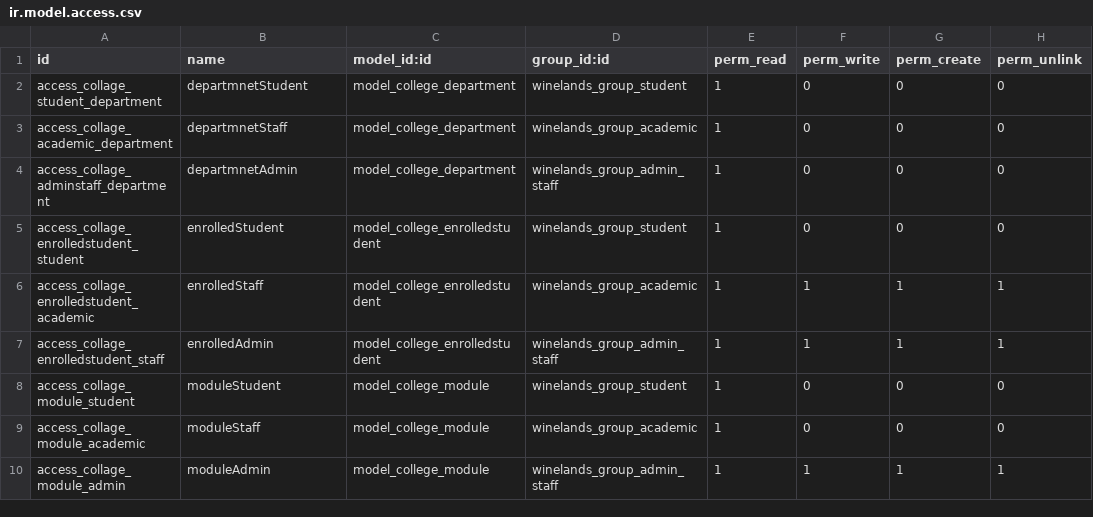
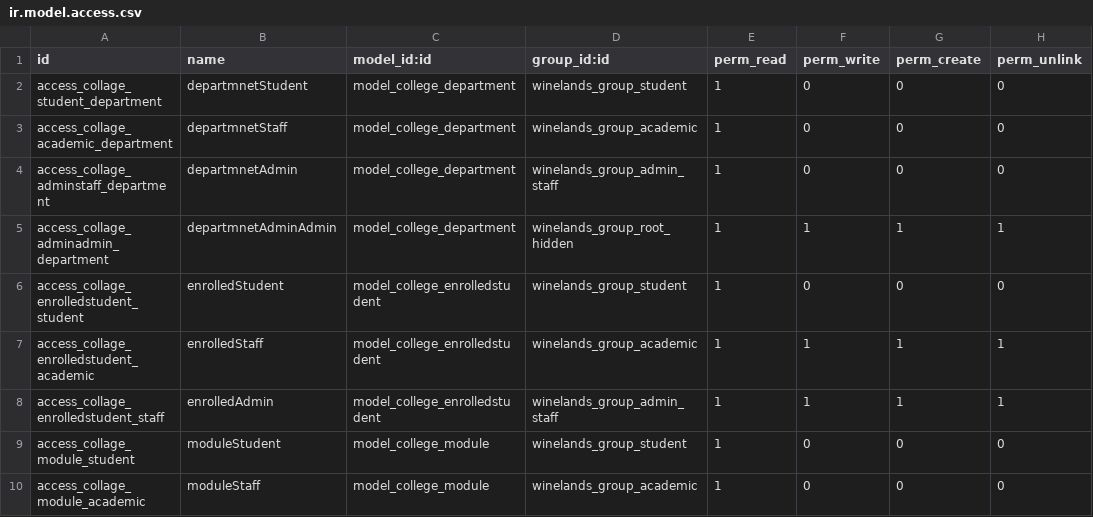
Before and after one commit to 8ennie/Odoo_Winlands_College, a CSV file: winelands_college_base_module/security/ir.model.access.csv, drawn as a sheet; only a part is shown; the shorter side is filled out with more unchanged rows.

Commit message:
fixed department

```diff
--- a/winelands_college_base_module/security/ir.model.access.csv
+++ b/winelands_college_base_module/security/ir.model.access.csv
@@ -4,2 +4,3 @@ access_collage_academic_department,departmnetStaff,model_college_department,wine
 access_collage_adminstaff_department,departmnetAdmin,model_college_department,winelands_group_admin_staff,1,0,0,0
+access_collage_adminadmin_department,departmnetAdminAdmin,model_college_department,winelands_group_root_hidden,1,1,1,1
 access_collage_enrolledstudent_student,enrolledStudent,model_college_enrolledstudent,winelands_group_student,1,0,0,0
```
Also changed, not shown: 3 other files.
